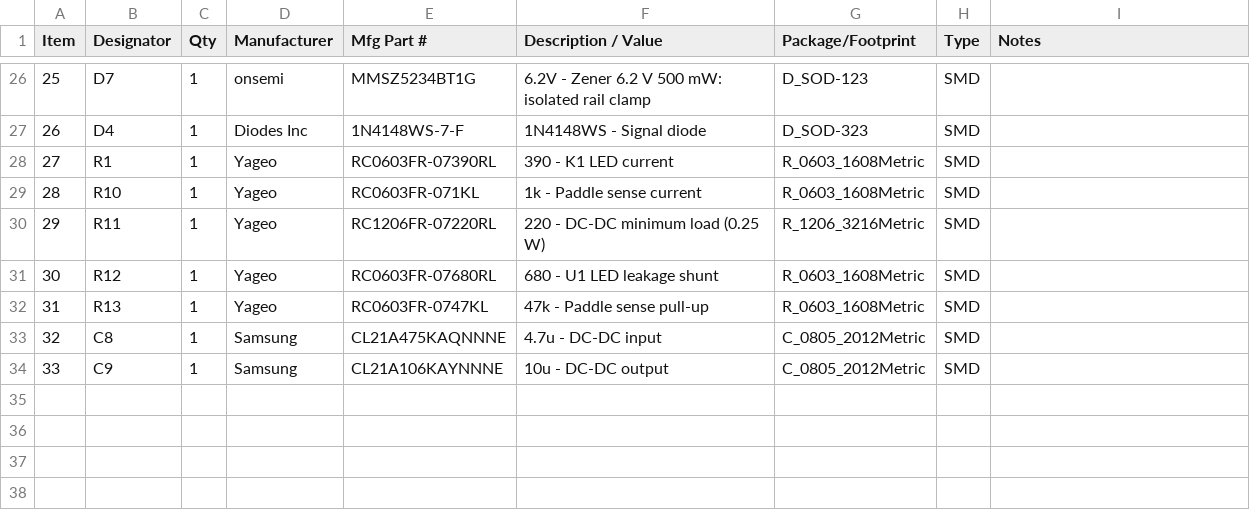
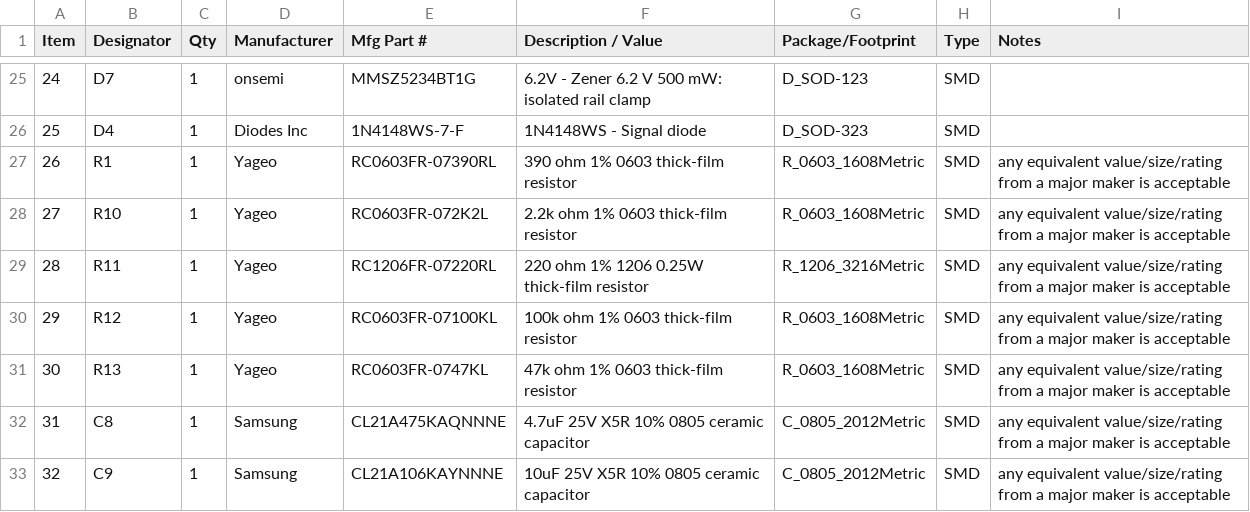
Before and after one commit to carlkesselman/AcaiaArduinoBLE, a CSV file: hardware/shotstopper-micra-interlock/fab/bom.csv, drawn as a sheet; only a part is shown, gaps mark what is left out; addresses are those after the commit; the diff covers the shown part only; the diff names each change by its address in the sheet, - before the commit and + after, or states it on an @@ line.

```diff
--- a/hardware/shotstopper-micra-interlock/fab/bom.csv
+++ b/hardware/shotstopper-micra-interlock/fab/bom.csv
@@ column A (Item) renumbered from row 9 down @@
-F27 (Description / Value): 390 - K1 LED current
+F27 (Description / Value): 390 ohm 1% 0603 thick-film resistor
-I27:I33 (Notes): (empty)
+I27:I33 (Notes): any equivalent value/size/rating from a major maker is acceptable
-E28 (Mfg Part #): RC0603FR-071KL
+E28 (Mfg Part #): RC0603FR-072K2L
-F28 (Description / Value): 1k - Paddle sense current
+F28 (Description / Value): 2.2k ohm 1% 0603 thick-film resistor
-F29 (Description / Value): 220 - DC-DC minimum load (0.25 W)
+F29 (Description / Value): 220 ohm 1% 1206 0.25W thick-film resistor
-E30 (Mfg Part #): RC0603FR-07680RL
+E30 (Mfg Part #): RC0603FR-07100KL
-F30 (Description / Value): 680 - U1 LED leakage shunt
+F30 (Description / Value): 100k ohm 1% 0603 thick-film resistor
-F31 (Description / Value): 47k - Paddle sense pull-up
+F31 (Description / Value): 47k ohm 1% 0603 thick-film resistor
-F32 (Description / Value): 4.7u - DC-DC input
+F32 (Description / Value): 4.7uF 25V X5R 10% 0805 ceramic capacitor
-F33 (Description / Value): 10u - DC-DC output
+F33 (Description / Value): 10uF 25V X5R 10% 0805 ceramic capacitor
```
Also changed, not shown: 1 added row, 2 removed rows and 35 edited cells elsewhere in this file, hardware/shotstopper-micra-interlock/fab/centroid.csv, 45 other files.
